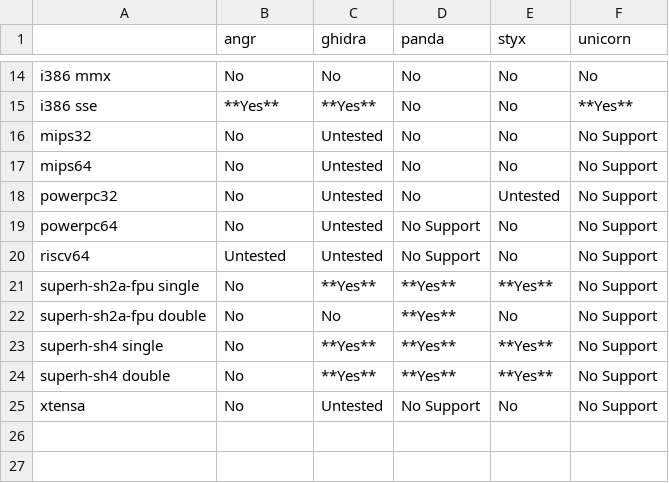
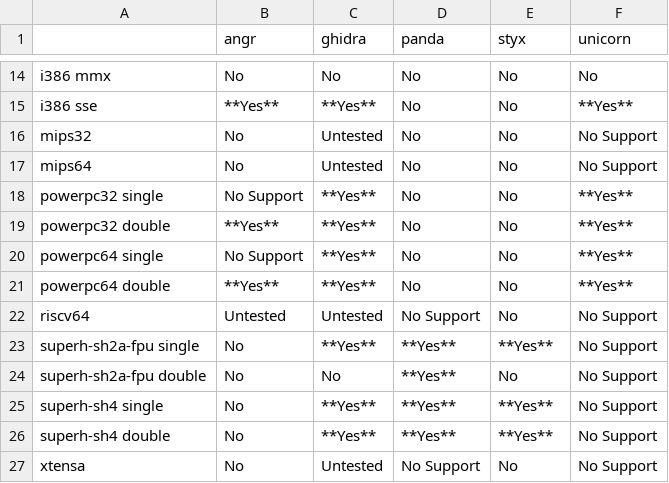
Before and after one commit to smallworld-re/smallworld, a CSV file: docs/concepts/platforms/float_support.csv, drawn as a sheet; only a part is shown, gaps mark what is left out.

```diff
--- a/docs/concepts/platforms/float_support.csv
+++ b/docs/concepts/platforms/float_support.csv
@@ -17,4 +17,6 @@ mips32,                         No,         Untested,   No,         No,
 mips64,                         No,         Untested,   No,         No,         No Support
-powerpc32,                      No,         Untested,   No,         Untested,   No Support
-powerpc64,                      No,         Untested,   No Support, No,         No Support
+powerpc32 single,               No Support, **Yes**,    No,         No,         **Yes**
+powerpc32 double,               **Yes**,    **Yes**,    No,         No,         **Yes**
+powerpc64 single,               No Support, **Yes**,    No,         No,         **Yes**
+powerpc64 double,               **Yes**,    **Yes**,    No,         No,         **Yes**
 riscv64,                        Untested,   Untested,   No Support, No,         No Support
```
Also changed, not shown: docs/concepts/platforms/testfloat_results.csv, 15 other files.
